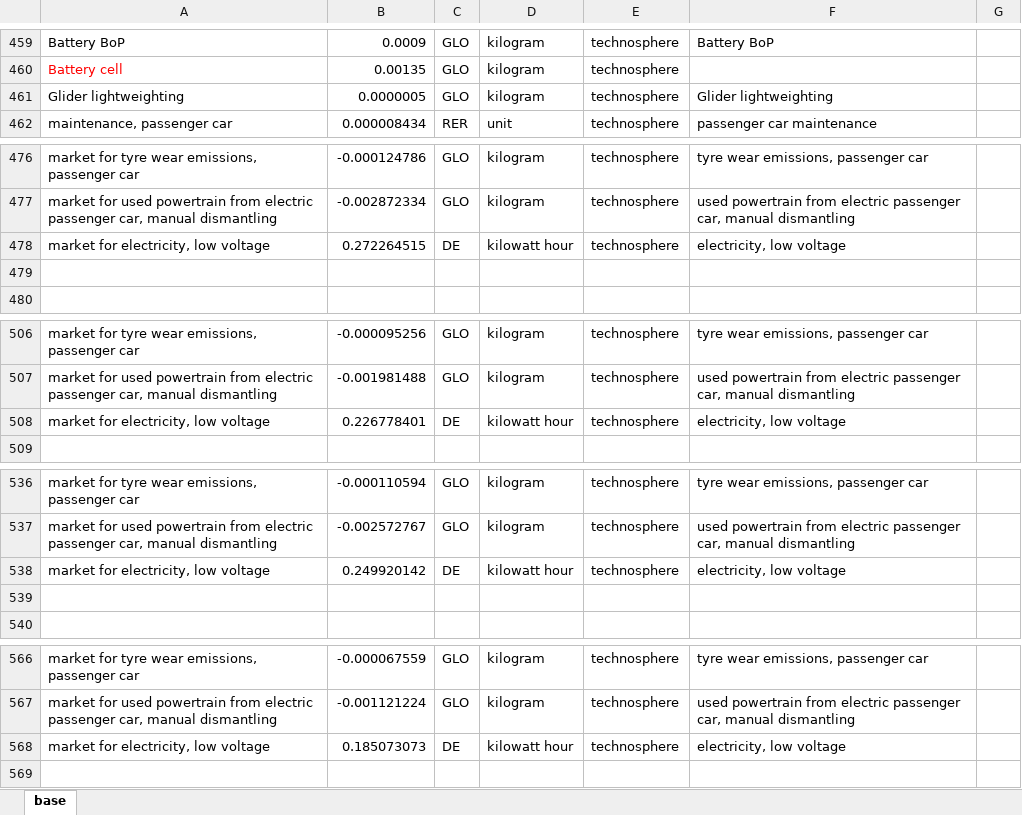
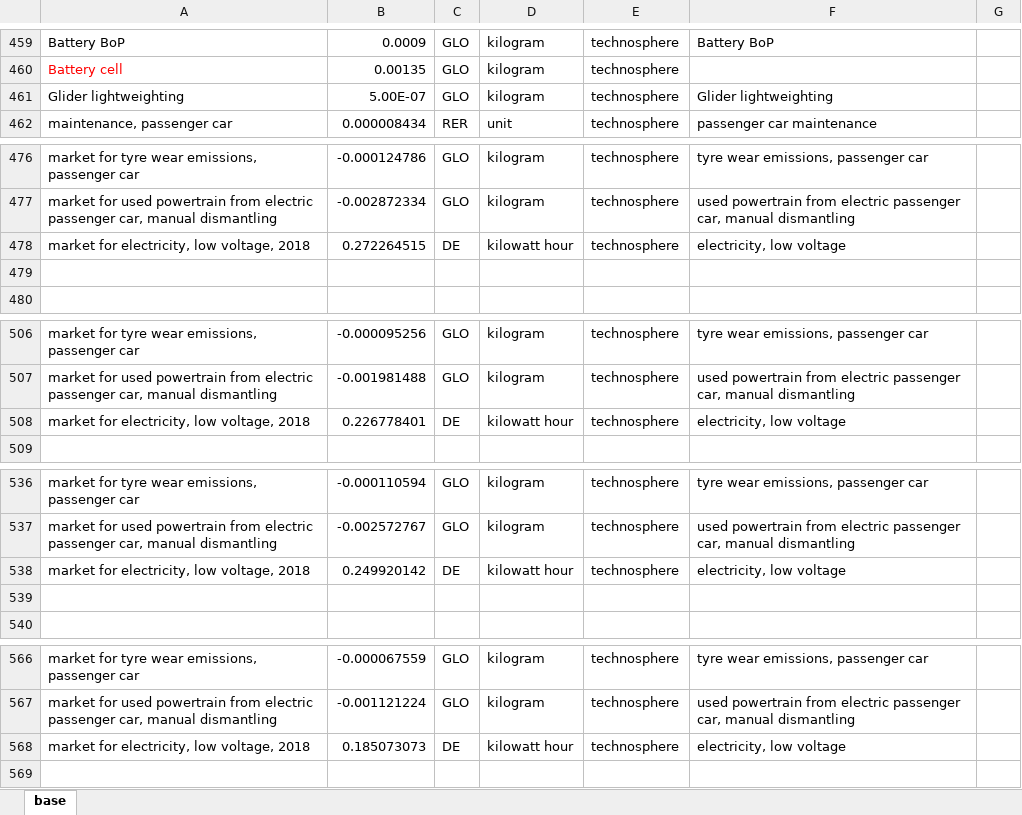
Before and after one commit to anistad/scrappage-bev, an Excel workbook: data/inventory/lci-currentcars.xlsx, sheet base, drawn as a sheet; only a part is shown, gaps mark what is left out; values as stored, in another font and other column widths than the file's, no borders; the diff covers the shown part only; the diff names each change by its address in the sheet, - before the commit and + after, or states it on an @@ line.

Commit message:
Adding German electricity mix for 2018

```diff
--- a/data/inventory/lci-currentcars.xlsx (sheet base)
+++ b/data/inventory/lci-currentcars.xlsx (sheet base)
-B461: 0.0000005
+B461: 5.00E-07
-A478: market for electricity, low voltage
+A478: market for electricity, low voltage, 2018
-A508: market for electricity, low voltage
+A508: market for electricity, low voltage, 2018
-A538: market for electricity, low voltage
+A538: market for electricity, low voltage, 2018
-A568: market for electricity, low voltage
+A568: market for electricity, low voltage, 2018
```
Also changed, not shown: 3 edited cells elsewhere in this sheet, 5 other files.
